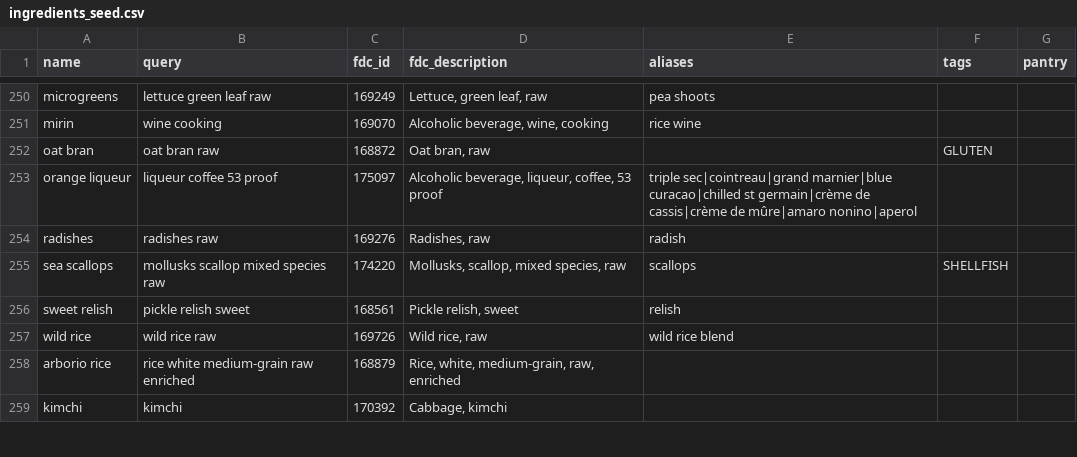
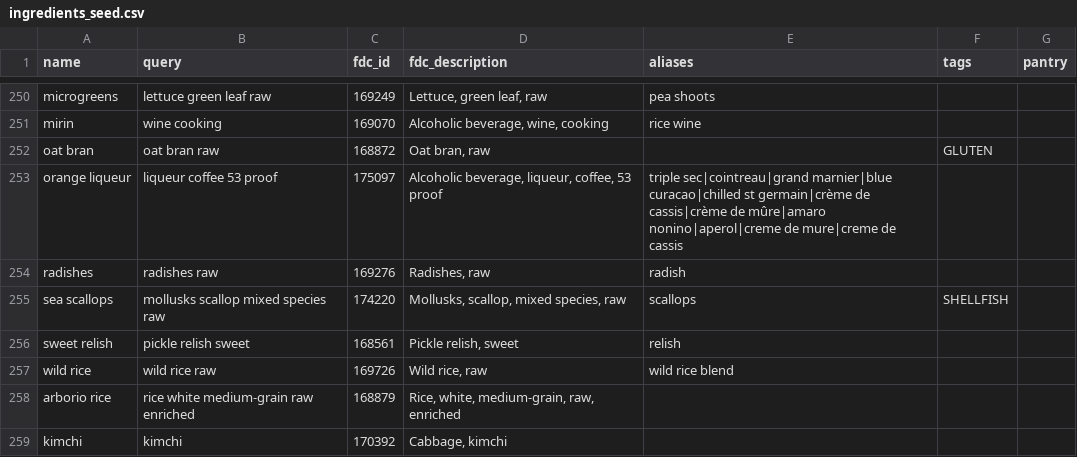
Before and after one commit to FoolsFlagonStudio/Victual, a CSV file: data_pipeline/ingredients_seed.csv, drawn as a sheet; only a part is shown, gaps mark what is left out; the diff covers the shown part only.

```diff
--- a/data_pipeline/ingredients_seed.csv
+++ b/data_pipeline/ingredients_seed.csv
@@ -252,3 +252,3 @@ mirin,wine cooking,169070,"Alcoholic beverage, wine, cooking",rice wine,,
 oat bran,oat bran raw,168872,"Oat bran, raw",,GLUTEN,
-orange liqueur,liqueur coffee 53 proof,175097,"Alcoholic beverage, liqueur, coffee, 53 proof",triple sec|cointreau|grand marnier|blue curacao|chilled st germain|crème de cassis|crème de mûre|amaro nonino|aperol,,
+orange liqueur,liqueur coffee 53 proof,175097,"Alcoholic beverage, liqueur, coffee, 53 proof",triple sec|cointreau|grand marnier|blue curacao|chilled st germain|crème de cassis|crème de mûre|amaro nonino|aperol|creme de mure|creme de cassis,,
 radishes,radishes raw,169276,"Radishes, raw",radish,,
```
Also changed, not shown: 12 edited cells elsewhere in this file, 4 other files.
